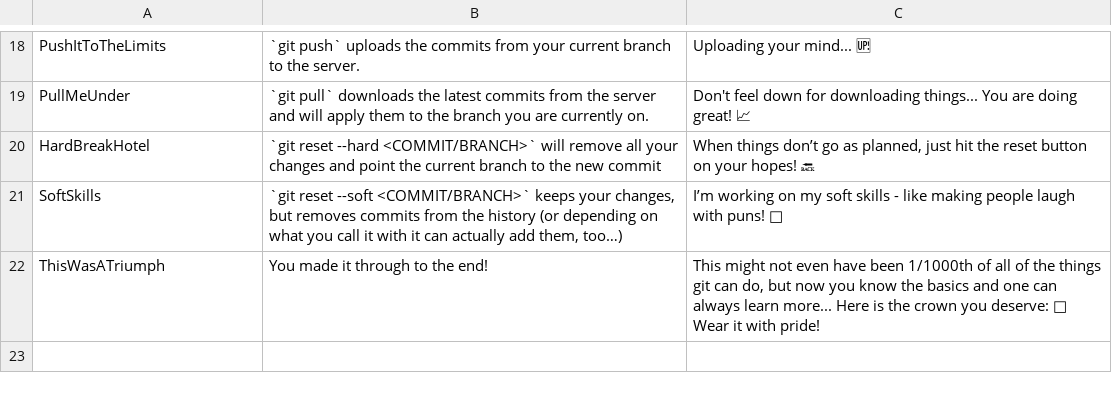
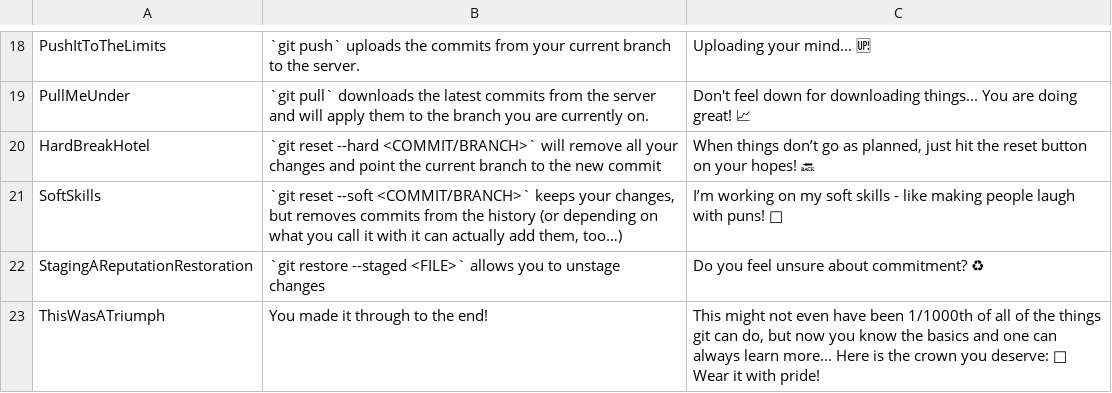
Before and after one commit to miallo/nuggit, a TSV file: src/nuggits.tsv, drawn as a sheet; only a part is shown, gaps mark what is left out; the diff names each change by its address in the sheet, - before the commit and + after, or states it on an @@ line.

Commit message:
Add chapter on `restore --staged`

```diff
--- a/src/nuggits.tsv
+++ b/src/nuggits.tsv
+row 22: StagingAReputationRestoration | `git restore --staged <FILE>` allows you to unstage changes | Do you feel unsure about commitment? ♻
```
Also changed, not shown: 4 other files.
